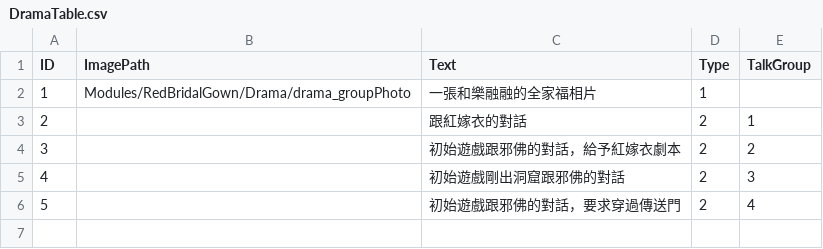
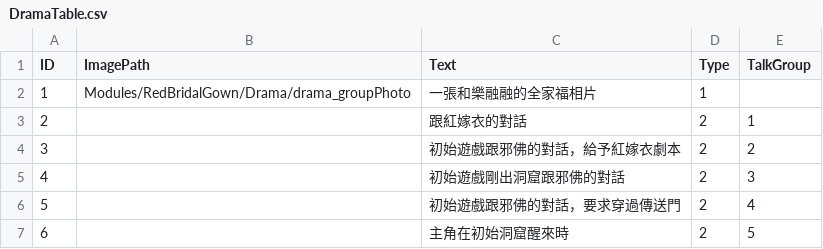
Before and after one commit to sorrowslee/DipanProj, a CSV file: DipanProj_Main/Assets/Data/DramaTable.csv, drawn as a sheet; the diff names each change by its address in the sheet, - before the commit and + after, or states it on an @@ line.

```diff
--- a/DipanProj_Main/Assets/Data/DramaTable.csv
+++ b/DipanProj_Main/Assets/Data/DramaTable.csv
+row 7: 6 |  | 主角在初始洞窟醒來時 | 2 | 5
```
Also changed, not shown: DipanProj_Main/Assets/Data/DramaTalkTable.csv, 14 other files.
